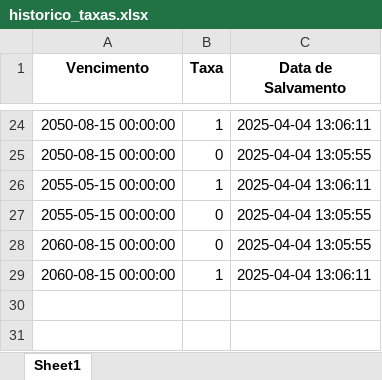
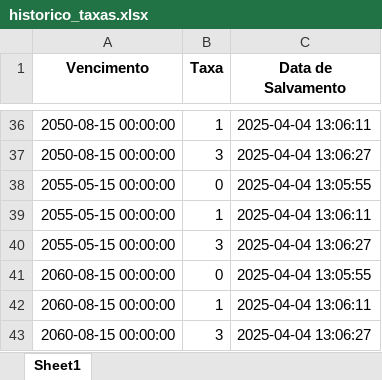
Before and after one commit to diogoichiro/projetocurva, an Excel workbook: historico_taxas.xlsx, sheet Sheet1, drawn as a sheet; only a part is shown, gaps mark what is left out; values as stored, in another font and other column widths than the file's, no borders; addresses are those after the commit; the diff covers the shown part only; the diff names each change by its address in the sheet, - before the commit and + after, or states it on an @@ line.

Commit message:
Atualizando o arquivo historico_taxas.xlsx

```diff
--- a/historico_taxas.xlsx (sheet Sheet1)
+++ b/historico_taxas.xlsx (sheet Sheet1)
-B37 (Taxa): 0
+B37 (Taxa): 3
-C37 (Data de Salvamento): 2025-04-04 13:05:55
+C37 (Data de Salvamento): 2025-04-04 13:06:27
+row 38: 2055-05-15 00:00:00 | 0 | 2025-04-04 13:05:55
-B40 (Taxa): 0
+B40 (Taxa): 3
-C40 (Data de Salvamento): 2025-04-04 13:05:55
+C40 (Data de Salvamento): 2025-04-04 13:06:27
+row 43: 2060-08-15 00:00:00 | 3 | 2025-04-04 13:06:27
```
Also changed, not shown: 12 added rows, 3 moved rows and 2 edited cells elsewhere in this sheet.
